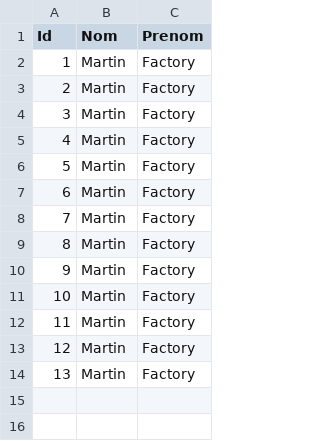
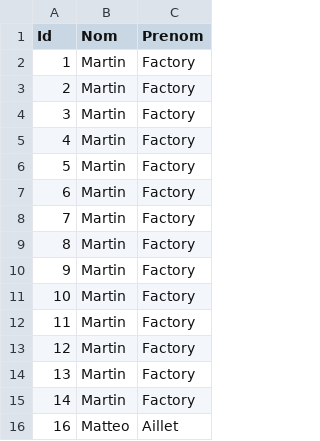
Before and after one commit to CapyBouil/Qt_Edt, a CSV file: data/Etudiant.csv, drawn as a sheet.

```diff
--- a/data/Etudiant.csv
+++ b/data/Etudiant.csv
@@ -14 +14,3 @@ Id;Nom;Prenom
 13;Martin;Factory
+14;Martin;Factory
+16;Matteo;Aillet
```
Also changed, not shown: data/Creneau.csv, data/ECUE.csv, 9 other files.
